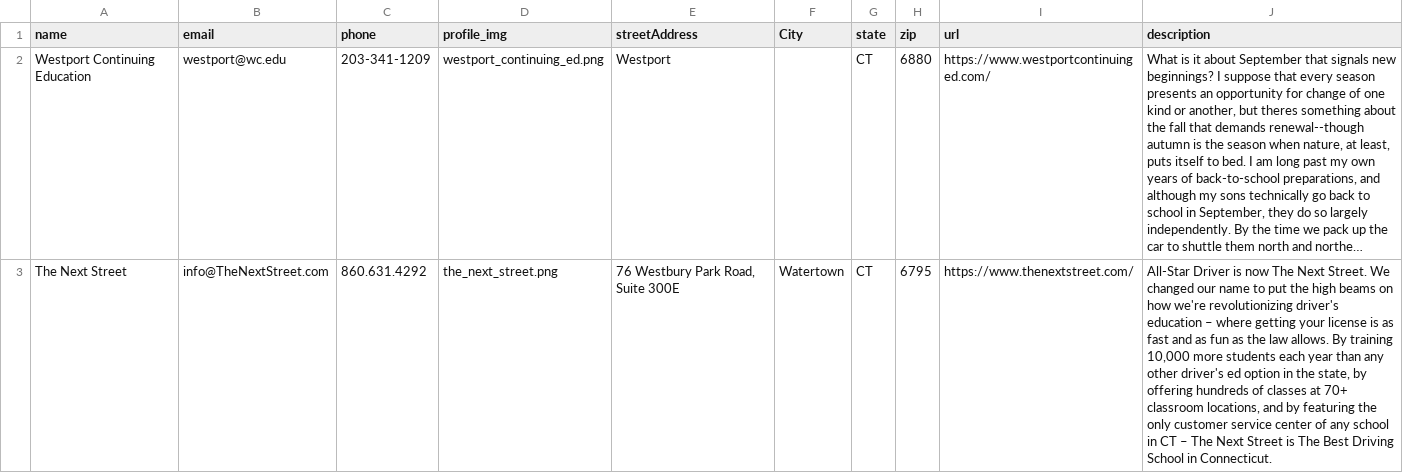
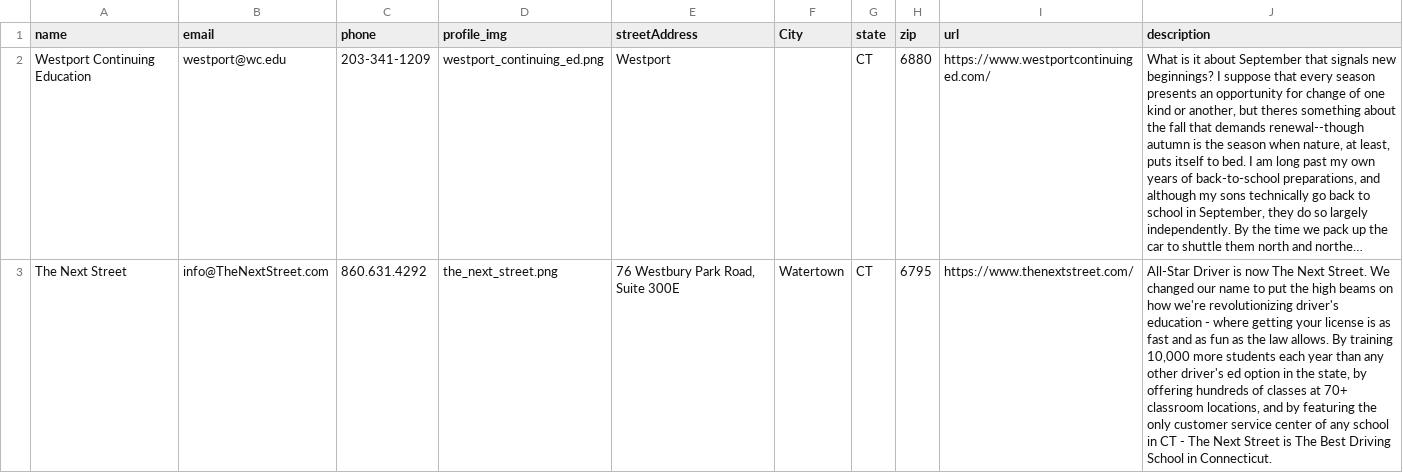
Before and after one commit to Greg-SHARP/SHARPR, a CSV file: excel/institutions.csv, drawn as a sheet; long unchanged cells end in …; the diff names each change by its address in the sheet, - before the commit and + after, or states it on an @@ line.

```diff
--- a/excel/institutions.csv
+++ b/excel/institutions.csv
-J3 (description): …driver's education – where getting your license is as fast and as fun as the law allows. By training 10,000 more students each year than any other driver's ed option in the state, by offering hundreds of classes at 70+ classroom locations, and by featuring the only customer service center of any school in CT – The Next…
+J3 (description): …driver's education - where getting your license is as fast and as fun as the law allows. By training 10,000 more students each year than any other driver's ed option in the state, by offering hundreds of classes at 70+ classroom locations, and by featuring the only customer service center of any school in CT - The Next…
```
Also changed, not shown: excel/categories.csv, excel/courses.csv.
